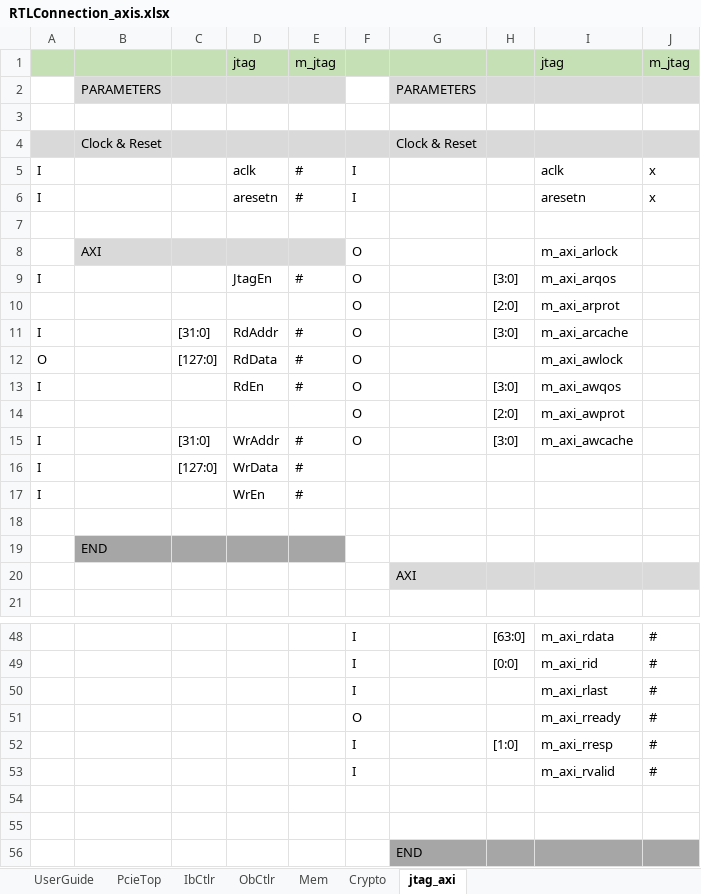
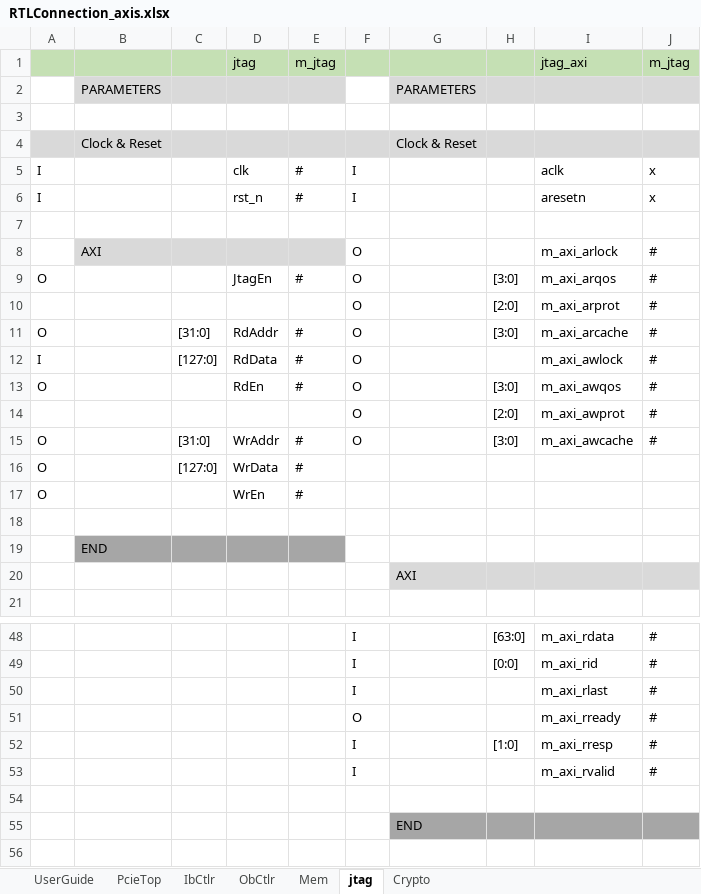
Before and after one commit to sven0601/pcie_dma, an Excel workbook: RTLConnection_axis.xlsx, sheet jtag, drawn as a sheet; only a part is shown, gaps mark what is left out; values as stored, in another font and other column widths than the file's, no borders; the diff names each change by its address in the sheet, - before the commit and + after, or states it on an @@ line.

```diff
--- a/RTLConnection_axis.xlsx (sheet jtag)
+++ b/RTLConnection_axis.xlsx (sheet jtag)
-sheet tab: jtag_axi
+sheet tab: jtag
@@ sheet tab order changed: UserGuide | PcieTop | IbCtlr | ObCtlr | Mem | jtag | Crypto @@
-I1: jtag
+I1: jtag_axi
-D5: aclk
+D5: clk
-D6: aresetn
+D6: rst_n
-J8:J15: (empty)
+J8:J15: #
-A9: I
+A9: O
-A11: I
+A11: O
-A12: O
+A12: I
-A13: I
+A13: O
-A15:A17: I
+A15:A17: O
-row 54: (empty)
```
Also changed, not shown: sheet Mem, sheet PcieTop, sheet Crypto, sheet ObCtlr, 10 other files.
